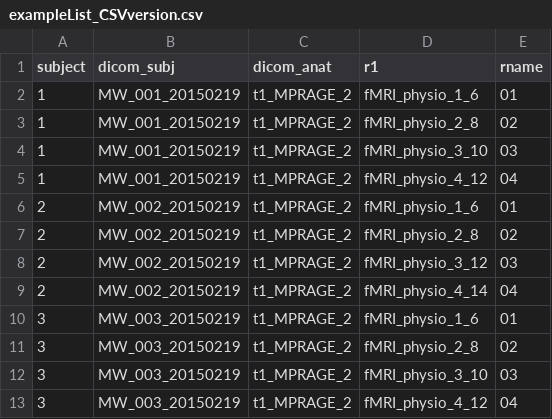
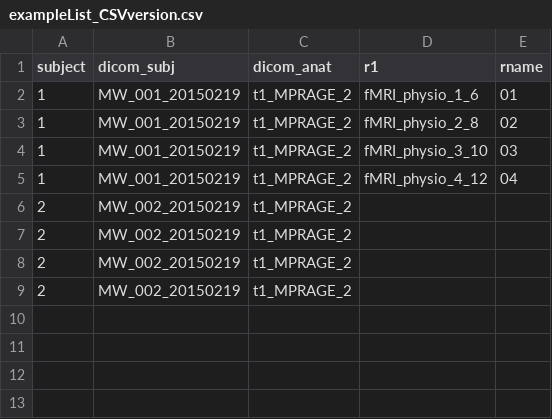
Before and after one commit to savannahcookson/AFNI-Pipeline, a CSV file: tutorial/exampleList_CSVversion.csv, drawn as a sheet.

Commit message:
removed values in CSV to be filled in for tutorial

```diff
--- a/tutorial/exampleList_CSVversion.csv
+++ b/tutorial/exampleList_CSVversion.csv
@@ -5,9 +5,5 @@ subject,dicom_subj,dicom_anat,r1,rname
 1,MW_001_20150219,t1_MPRAGE_2,fMRI_physio_4_12,04
-2,MW_002_20150219,t1_MPRAGE_2,fMRI_physio_1_6,01
-2,MW_002_20150219,t1_MPRAGE_2,fMRI_physio_2_8,02
-2,MW_002_20150219,t1_MPRAGE_2,fMRI_physio_3_12,03
-2,MW_002_20150219,t1_MPRAGE_2,fMRI_physio_4_14,04
-3,MW_003_20150219,t1_MPRAGE_2,fMRI_physio_1_6,01
-3,MW_003_20150219,t1_MPRAGE_2,fMRI_physio_2_8,02
-3,MW_003_20150219,t1_MPRAGE_2,fMRI_physio_3_10,03
-3,MW_003_20150219,t1_MPRAGE_2,fMRI_physio_4_12,04
+2,MW_002_20150219,t1_MPRAGE_2
+2,MW_002_20150219,t1_MPRAGE_2
+2,MW_002_20150219,t1_MPRAGE_2
+2,MW_002_20150219,t1_MPRAGE_2
```
